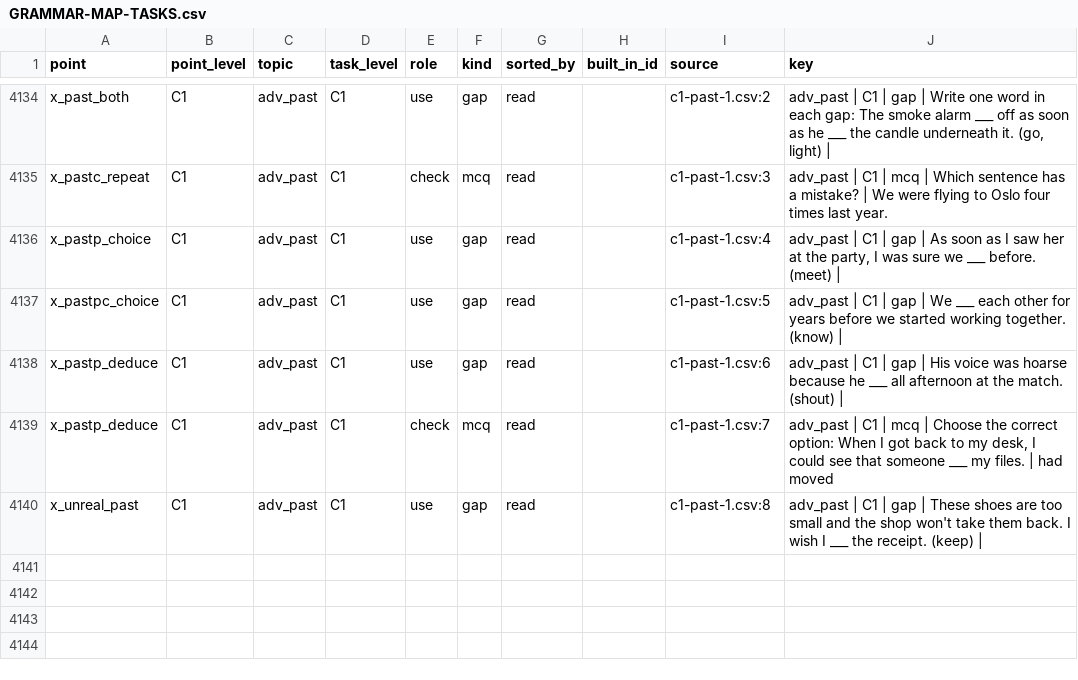
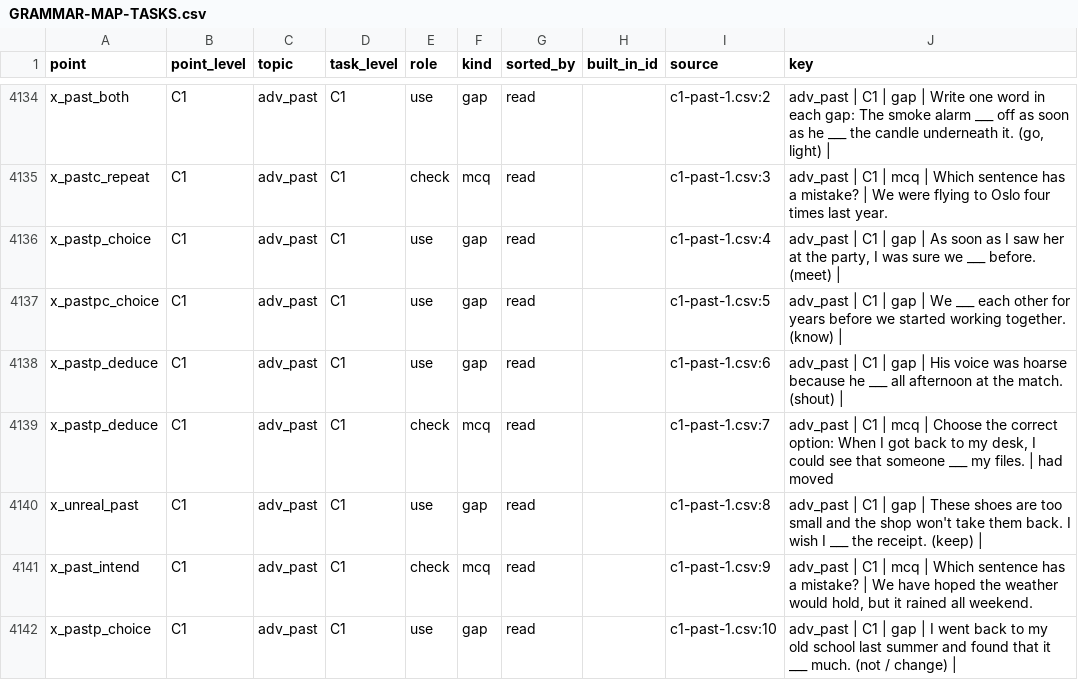
Before and after one commit to inga-cmyk/englishfever, a CSV file: docs/GRAMMAR-MAP-TASKS.csv, drawn as a sheet; only a part is shown, gaps mark what is left out.

```diff
--- a/docs/GRAMMAR-MAP-TASKS.csv
+++ b/docs/GRAMMAR-MAP-TASKS.csv
@@ -4183 +4183,3 @@ x_pastp_deduce,C1,adv_past,C1,check,mcq,read,,c1-past-1.csv:7,"adv_past | C1 | m
 x_unreal_past,C1,adv_past,C1,use,gap,read,,c1-past-1.csv:8,adv_past | C1 | gap | These shoes are too small and the shop won't take them back. I wish I ___ the receipt. (keep) |
+x_past_intend,C1,adv_past,C1,check,mcq,read,,c1-past-1.csv:9,"adv_past | C1 | mcq | Which sentence has a mistake? | We have hoped the weather would hold, but it rained all weekend."
+x_pastp_choice,C1,adv_past,C1,use,gap,read,,c1-past-1.csv:10,adv_past | C1 | gap | I went back to my old school last summer and found that it ___ much. (not / change) |
```
Also changed, not shown: docs/task-drafts/c1-past-1.csv, 13 other files.
